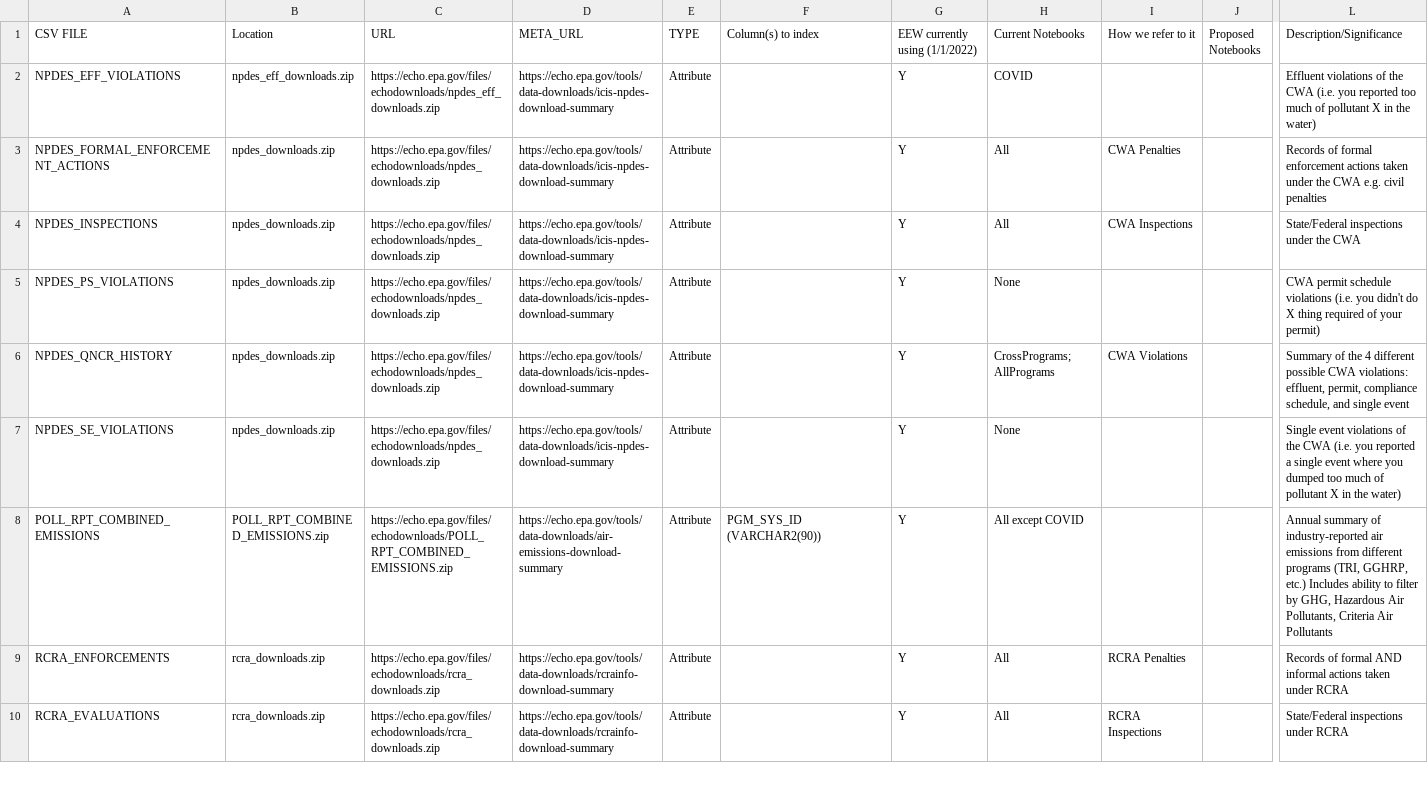
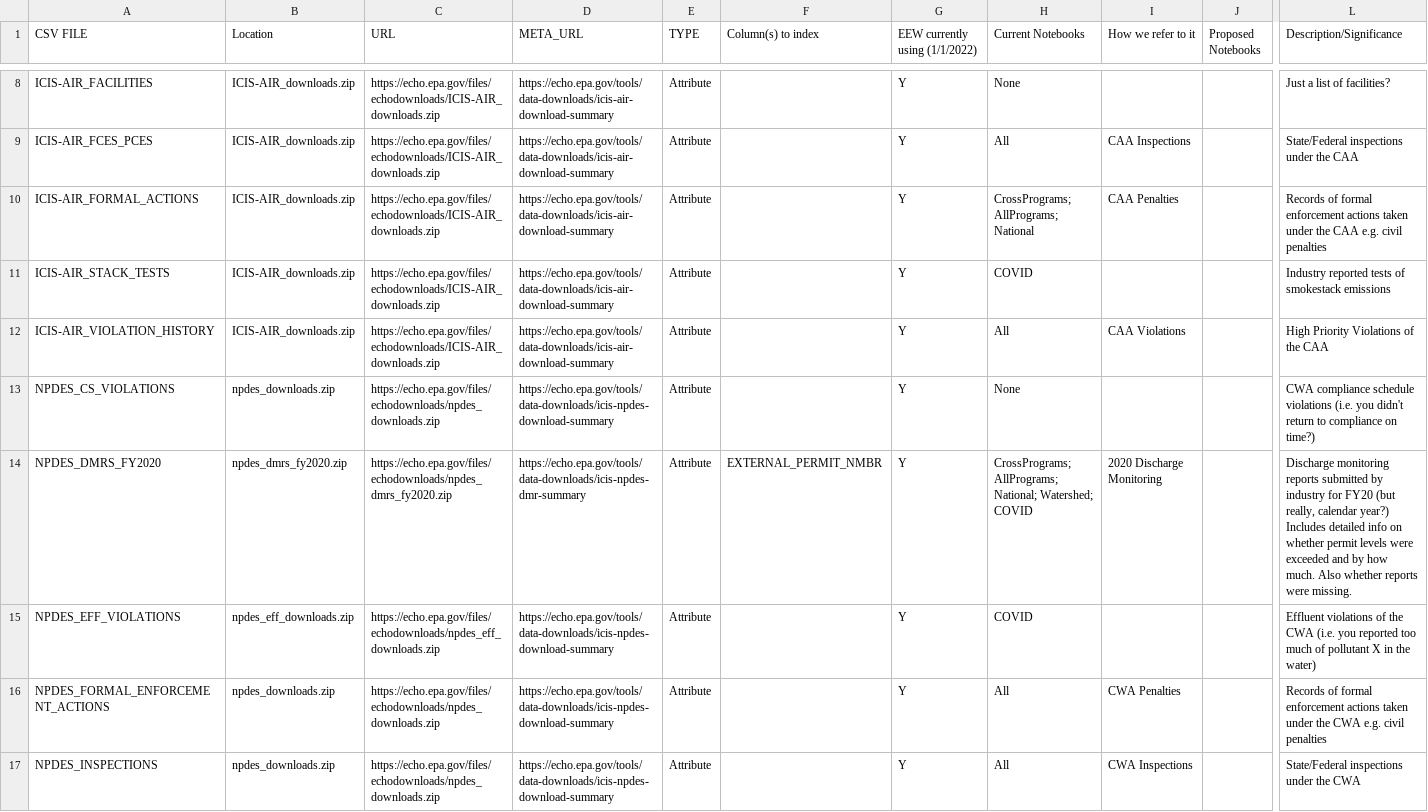
Before and after one commit to edgi-govdata-archiving/ECHOEPA-to-SQL, a CSV file: files.csv, drawn as a sheet; only a part is shown, gaps mark what is left out; the shorter side is filled out with more unchanged rows; rows hold the shown columns only; the diff covers the shown part only; the diff names each change by its address in the sheet, - before the commit and + after, or states it on an @@ line.

```diff
--- a/files.csv
+++ b/files.csv
+row 8: ICIS-AIR_FACILITIES | ICIS-AIR_downloads.zip | https://echo.epa.gov/files/echodownloads/ICIS-AIR_downloads.zip | https://echo.epa.gov/tools/data-downloads/icis-air-download-summary | Attribute |  | Y | None |  |  | Just a list of facilities?
+row 9: ICIS-AIR_FCES_PCES | ICIS-AIR_downloads.zip | https://echo.epa.gov/files/echodownloads/ICIS-AIR_downloads.zip | https://echo.epa.gov/tools/data-downloads/icis-air-download-summary | Attribute |  | Y | All | CAA Inspections |  | State/Federal inspections under the CAA
+row 10: ICIS-AIR_FORMAL_ACTIONS | ICIS-AIR_downloads.zip | https://echo.epa.gov/files/echodownloads/ICIS-AIR_downloads.zip | https://echo.epa.gov/tools/data-downloads/icis-air-download-summary | Attribute |  | Y | CrossPrograms; AllPrograms; National | CAA Penalties |  | Records of formal enforcement actions taken under the CAA e.g. civil penalties
+row 11: ICIS-AIR_STACK_TESTS | ICIS-AIR_downloads.zip | https://echo.epa.gov/files/echodownloads/ICIS-AIR_downloads.zip | https://echo.epa.gov/tools/data-downloads/icis-air-download-summary | Attribute |  | Y | COVID |  |  | Industry reported tests of smokestack emissions
+row 12: ICIS-AIR_VIOLATION_HISTORY | ICIS-AIR_downloads.zip | https://echo.epa.gov/files/echodownloads/ICIS-AIR_downloads.zip | https://echo.epa.gov/tools/data-downloads/icis-air-download-summary | Attribute |  | Y | All | CAA Violations |  | High Priority Violations of the CAA
+row 13: NPDES_CS_VIOLATIONS | npdes_downloads.zip | https://echo.epa.gov/files/echodownloads/npdes_downloads.zip | https://echo.epa.gov/tools/data-downloads/icis-npdes-download-summary | Attribute |  | Y | None |  |  | CWA compliance schedule violations (i.e. you didn't return to compliance on time?)
+row 14: NPDES_DMRS_FY2020 | npdes_dmrs_fy2020.zip | https://echo.epa.gov/files/echodownloads/npdes_dmrs_fy2020.zip | https://echo.epa.gov/tools/data-downloads/icis-npdes-dmr-summary | Attribute | EXTERNAL_PERMIT_NMBR | Y | CrossPrograms; AllPrograms; National; Watershed; COVID | 2020 Discharge Monitoring |  | Discharge monitoring reports submitted by industry for FY20 (but really, calendar year?) Includes detailed info on whether permit levels were exceeded and by how much. Also whether reports were missing.
```
Also changed, not shown: 6 added rows elsewhere in this file, 1 other file.
